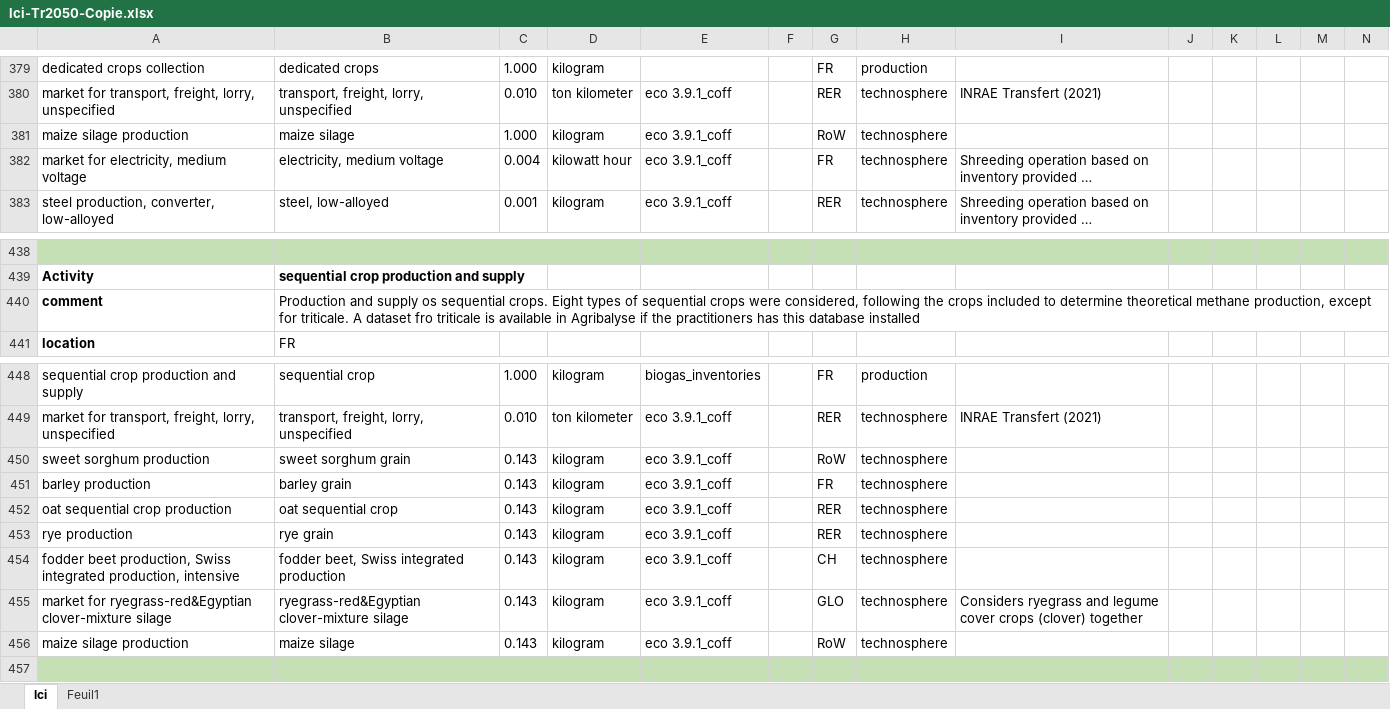
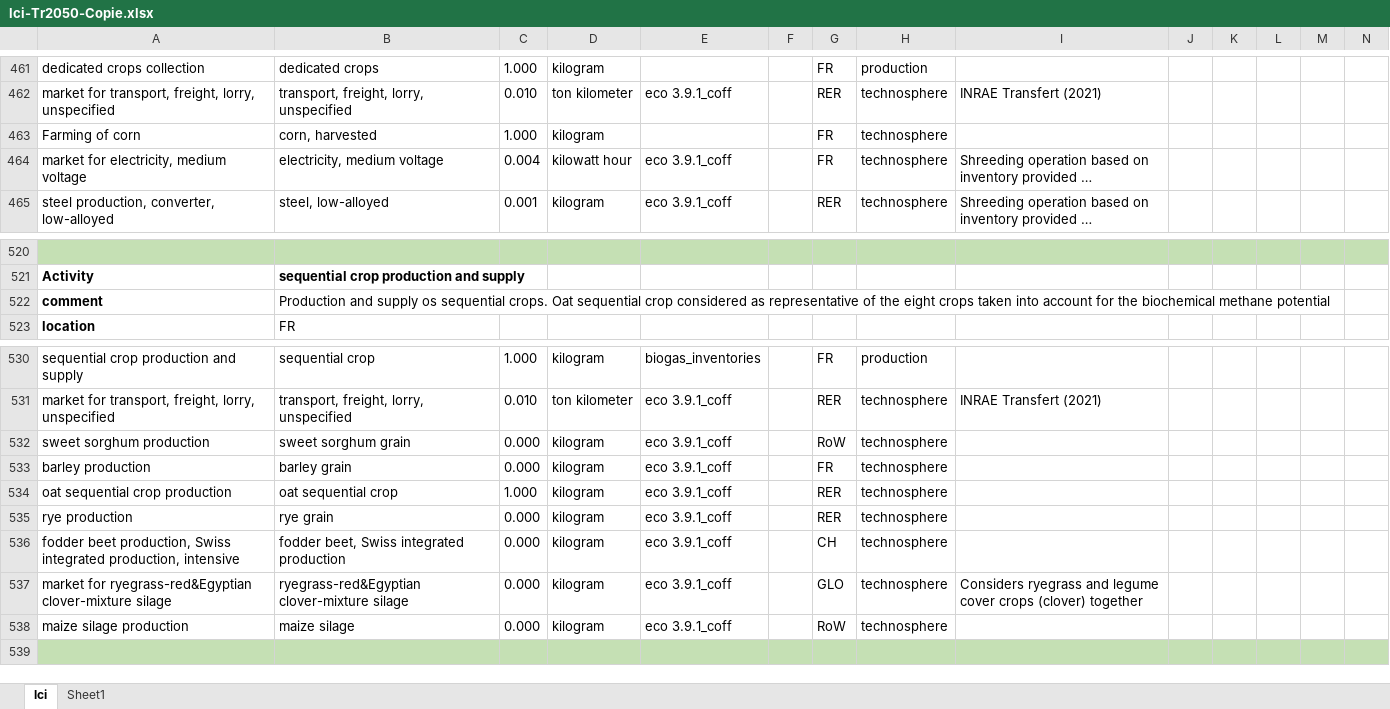
Before and after one commit to oie-mines-paristech/ADEME_scenarios_premise, an Excel workbook: inventories/lci-Tr2050-Copie.xlsx, sheet lci, drawn as a sheet; only a part is shown, gaps mark what is left out; long unchanged cells end in …; values as stored, in another font and other column widths than the file's, no borders; removed rows and columns are numbered as before the commit, all else as after; rows hold the shown columns only; the diff covers the shown part only; the diff names each change by its address in the sheet, - before the commit and + after, or states it on an @@ line.

```diff
--- a/inventories/lci-Tr2050-Copie.xlsx (sheet lci)
+++ b/inventories/lci-Tr2050-Copie.xlsx (sheet lci)
-sheet tab: Feuil1
+sheet tab: Sheet1
-row 381: maize silage production | maize silage | 1.000 | kilogram | eco 3.9.1_coff |  | RoW | technosphere
+row 463: Farming of corn | corn, harvested | 1.000 | kilogram |  |  | FR | technosphere
-B522: …sequential crops. Eight types of sequential crops were considered, following the crops included to determine theoretical methane production, except for triticale. A dataset fro triticale is available in Agribalyse if the practitioners has this database installed
+B522: …sequential crops. Oat sequential crop considered as representative of the eight crops taken into account for the biochemical methane potential
-C532:C533: 0.143
+C532:C533: 0.000
-C534: 0.143
+C534: 1.000
-C535:C538: 0.143
+C535:C538: 0.000
```
Also changed, not shown: 79 added rows, 82 removed rows and 3 moved rows elsewhere in this sheet, 2 other files.
